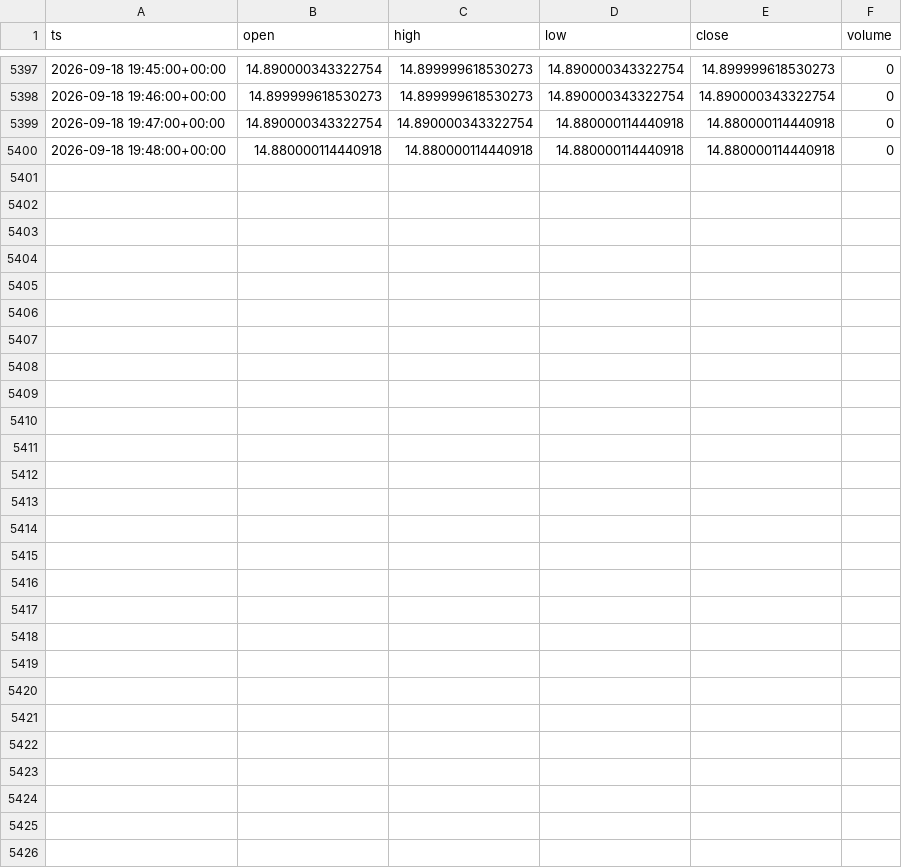
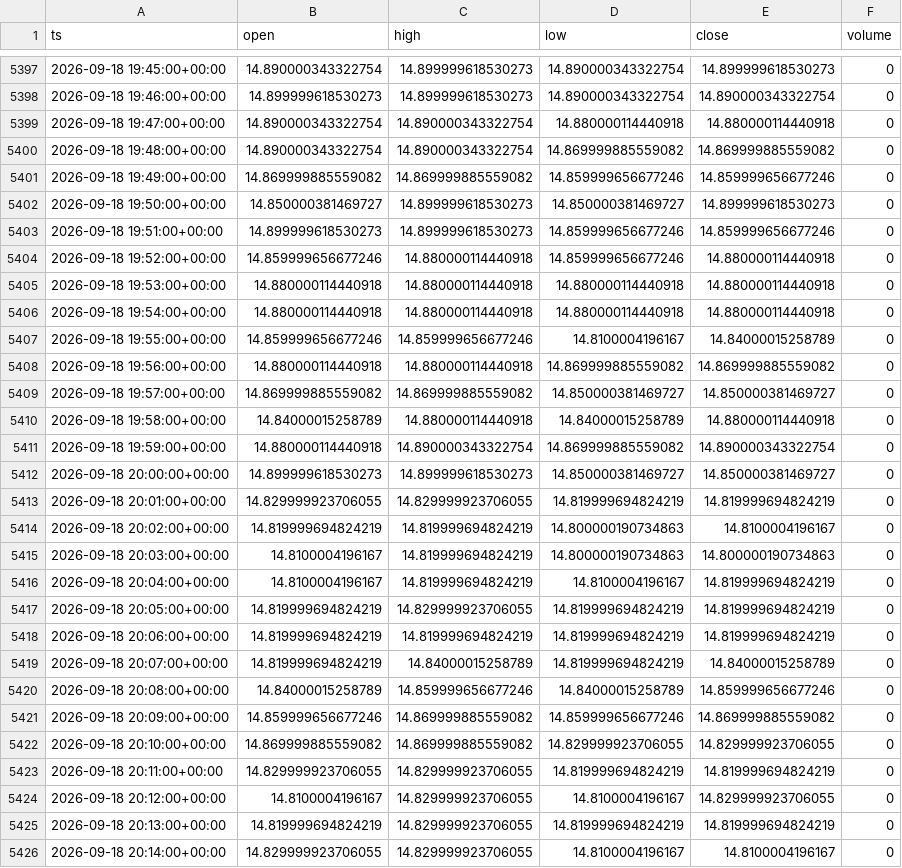
Before and after one commit to nicoro02/recolector-mstr, a CSV file: datos/^VIX.csv, drawn as a sheet; only a part is shown, gaps mark what is left out.

Commit message:
datos: recoleccion 2026-09-19

```diff
--- a/datos/^VIX.csv
+++ b/datos/^VIX.csv
@@ -5399,2 +5399,28 @@ ts,open,high,low,close,volume
 2026-09-18 19:47:00+00:00,14.890000343322754,14.890000343322754,14.880000114440918,14.880000114440918,0
-2026-09-18 19:48:00+00:00,14.880000114440918,14.880000114440918,14.880000114440918,14.880000114440918,0
+2026-09-18 19:48:00+00:00,14.890000343322754,14.890000343322754,14.869999885559082,14.869999885559082,0
+2026-09-18 19:49:00+00:00,14.869999885559082,14.869999885559082,14.859999656677246,14.859999656677246,0
+2026-09-18 19:50:00+00:00,14.850000381469727,14.899999618530273,14.850000381469727,14.899999618530273,0
+2026-09-18 19:51:00+00:00,14.899999618530273,14.899999618530273,14.859999656677246,14.859999656677246,0
+2026-09-18 19:52:00+00:00,14.859999656677246,14.880000114440918,14.859999656677246,14.880000114440918,0
+2026-09-18 19:53:00+00:00,14.880000114440918,14.880000114440918,14.880000114440918,14.880000114440918,0
+2026-09-18 19:54:00+00:00,14.880000114440918,14.880000114440918,14.880000114440918,14.880000114440918,0
+2026-09-18 19:55:00+00:00,14.859999656677246,14.859999656677246,14.8100004196167,14.84000015258789,0
+2026-09-18 19:56:00+00:00,14.880000114440918,14.880000114440918,14.869999885559082,14.869999885559082,0
+2026-09-18 19:57:00+00:00,14.869999885559082,14.869999885559082,14.850000381469727,14.850000381469727,0
+2026-09-18 19:58:00+00:00,14.84000015258789,14.880000114440918,14.84000015258789,14.880000114440918,0
+2026-09-18 19:59:00+00:00,14.880000114440918,14.890000343322754,14.869999885559082,14.890000343322754,0
+2026-09-18 20:00:00+00:00,14.899999618530273,14.899999618530273,14.850000381469727,14.850000381469727,0
+2026-09-18 20:01:00+00:00,14.829999923706055,14.829999923706055,14.819999694824219,14.819999694824219,0
+2026-09-18 20:02:00+00:00,14.819999694824219,14.819999694824219,14.800000190734863,14.8100004196167,0
+2026-09-18 20:03:00+00:00,14.8100004196167,14.819999694824219,14.800000190734863,14.800000190734863,0
+2026-09-18 20:04:00+00:00,14.8100004196167,14.819999694824219,14.8100004196167,14.819999694824219,0
+2026-09-18 20:05:00+00:00,14.819999694824219,14.829999923706055,14.819999694824219,14.819999694824219,0
+2026-09-18 20:06:00+00:00,14.819999694824219,14.819999694824219,14.819999694824219,14.819999694824219,0
+2026-09-18 20:07:00+00:00,14.819999694824219,14.84000015258789,14.819999694824219,14.84000015258789,0
+2026-09-18 20:08:00+00:00,14.84000015258789,14.859999656677246,14.84000015258789,14.859999656677246,0
+2026-09-18 20:09:00+00:00,14.859999656677246,14.869999885559082,14.859999656677246,14.869999885559082,0
+2026-09-18 20:10:00+00:00,14.869999885559082,14.869999885559082,14.829999923706055,14.829999923706055,0
+2026-09-18 20:11:00+00:00,14.829999923706055,14.829999923706055,14.819999694824219,14.819999694824219,0
+2026-09-18 20:12:00+00:00,14.8100004196167,14.829999923706055,14.8100004196167,14.829999923706055,0
+2026-09-18 20:13:00+00:00,14.819999694824219,14.829999923706055,14.819999694824219,14.819999694824219,0
+2026-09-18 20:14:00+00:00,14.829999923706055,14.829999923706055,14.8100004196167,14.8100004196167,0
```
Also changed, not shown: datos/EWJ.csv, datos/EWZ.csv, 8 other files.
